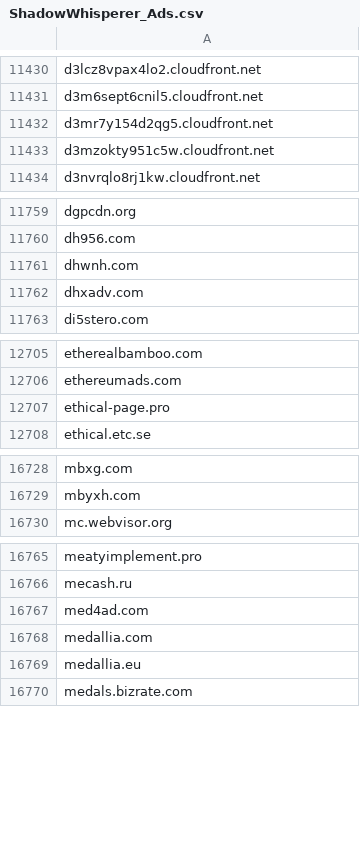
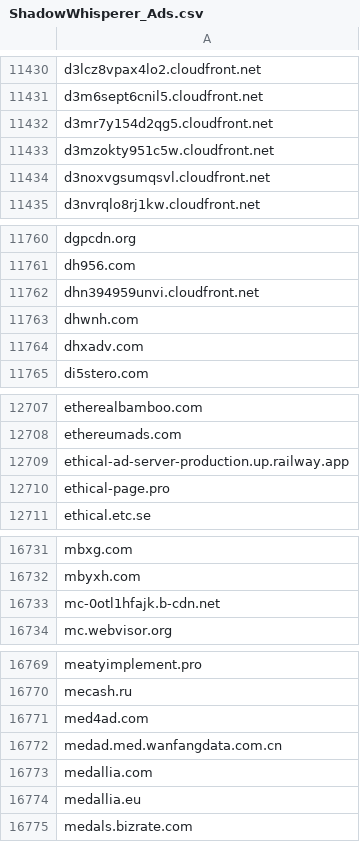
Before and after one commit to external-sources/hosts-sources, a CSV file: data/ShadowWhisperer_Ads.csv, drawn as a sheet; only a part is shown, gaps mark what is left out; the diff covers the shown part only; the diff names each change by its address in the sheet, - before the commit and + after, or states it on an @@ line.

```diff
--- a/data/ShadowWhisperer_Ads.csv
+++ b/data/ShadowWhisperer_Ads.csv
+row 11434: d3noxvgsumqsvl.cloudfront.net
+row 11762: dhn394959unvi.cloudfront.net
+row 12709: ethical-ad-server-production.up.railway.app
+row 16733: mc-0otl1hfajk.b-cdn.net
+row 16772: medad.med.wanfangdata.com.cn
```
Also changed, not shown: 6 added rows elsewhere in this file, data/ShadowWhisperer_Ads_Wild.csv, data/ShadowWhisperer_Malware.csv, 6 other files.
